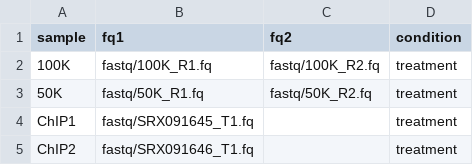
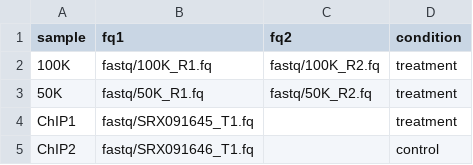
Before and after one commit to JihedC/ChIP_seq_singularity, a TSV file: units.tsv, drawn as a sheet.

```diff
--- a/units.tsv
+++ b/units.tsv
@@ -4,2 +4,2 @@ sample	fq1	fq2	condition
 ChIP1	fastq/SRX091645_T1.fq		treatment
-ChIP2	fastq/SRX091646_T1.fq		treatment
+ChIP2	fastq/SRX091646_T1.fq		control
```
Also changed, not shown: 1 other file.
